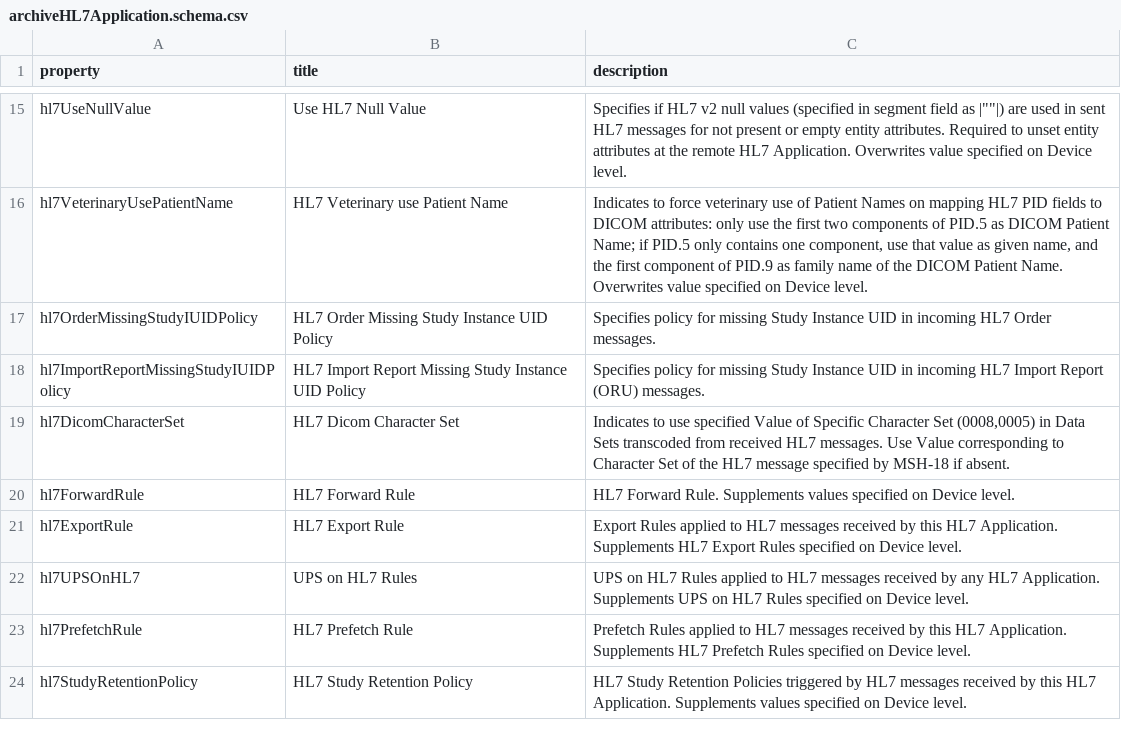
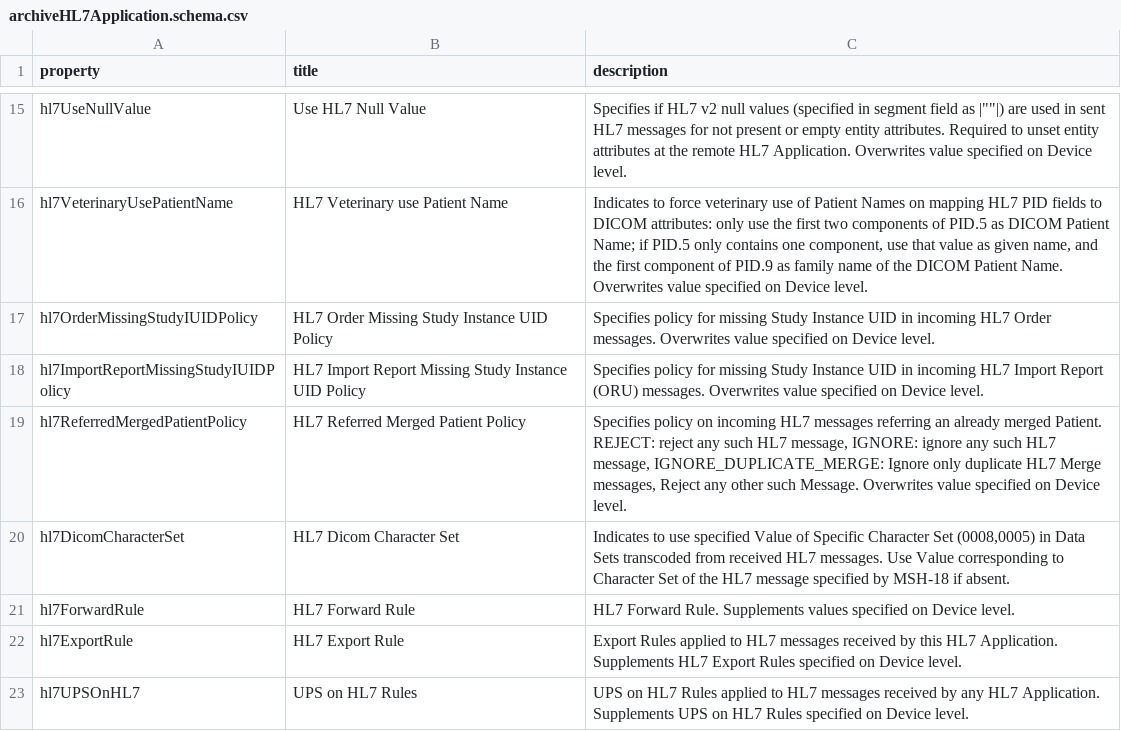
Before and after one commit to dcm4che/dcm4chee-arc-lang, a CSV file: schema/archiveHL7Application.schema.csv, drawn as a sheet; only a part is shown, gaps mark what is left out; the shorter side is filled out with more unchanged rows.

```diff
--- a/schema/archiveHL7Application.schema.csv
+++ b/schema/archiveHL7Application.schema.csv
@@ -16,4 +16,5 @@
 "hl7VeterinaryUsePatientName","HL7 Veterinary use Patient Name","Indicates to force veterinary use of Patient Names on mapping HL7 PID fields to DICOM attributes: only use the first two components of PID.5 as DICOM Patient Name; if PID.5 only contains one component, use that value as given name, and the first component of PID.9 as family name of the DICOM Patient Name. Overwrites value specified on Device level."
-"hl7OrderMissingStudyIUIDPolicy","HL7 Order Missing Study Instance UID Policy","Specifies policy for missing Study Instance UID in incoming HL7 Order messages."
-"hl7ImportReportMissingStudyIUIDPolicy","HL7 Import Report Missing Study Instance UID Policy","Specifies policy for missing Study Instance UID in incoming HL7 Import Report (ORU) messages."
+"hl7OrderMissingStudyIUIDPolicy","HL7 Order Missing Study Instance UID Policy","Specifies policy for missing Study Instance UID in incoming HL7 Order messages. Overwrites value specified on Device level."
+"hl7ImportReportMissingStudyIUIDPolicy","HL7 Import Report Missing Study Instance UID Policy","Specifies policy for missing Study Instance UID in incoming HL7 Import Report (ORU) messages. Overwrites value specified on Device level."
+"hl7ReferredMergedPatientPolicy","HL7 Referred Merged Patient Policy","Specifies policy on incoming HL7 messages referring an already merged Patient. REJECT: reject any such HL7 message, IGNORE: ignore any such HL7 message, IGNORE_DUPLICATE_MERGE: Ignore only duplicate HL7 Merge messages, Reject any other such Message. Overwrites value specified on Device level."
 "hl7DicomCharacterSet","HL7 Dicom Character Set","Indicates to use specified Value of Specific Character Set (0008,0005) in Data Sets transcoded from received HL7 messages. Use Value corresponding to Character Set of the HL7 message specified by MSH-18 if absent."
```
Also changed, not shown: schema/archiveDevice.schema.csv, schema/archiveNetworkAE.schema.csv, 2 other files.
